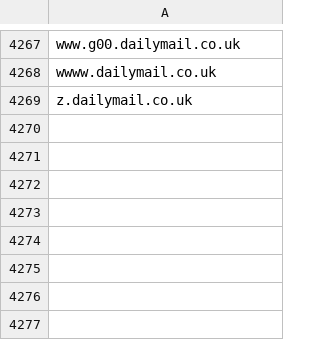
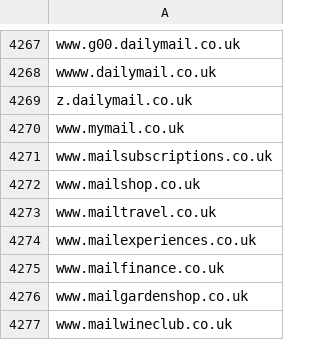
Before and after one commit to danielcuthbert/thescum, a CSV file: dailymail_web.csv, drawn as a sheet; only a part is shown, gaps mark what is left out.

Commit message:
Update dailymail_web.csv
Added MyMail.co.uk and related Daily Mail sites.

```diff
--- a/dailymail_web.csv
+++ b/dailymail_web.csv
@@ -4269 +4269,9 @@ wwww.dailymail.co.uk
 z.dailymail.co.uk
+www.mymail.co.uk
+www.mailsubscriptions.co.uk
+www.mailshop.co.uk
+www.mailtravel.co.uk
+www.mailexperiences.co.uk
+www.mailfinance.co.uk
+www.mailgardenshop.co.uk
+www.mailwineclub.co.uk
```
